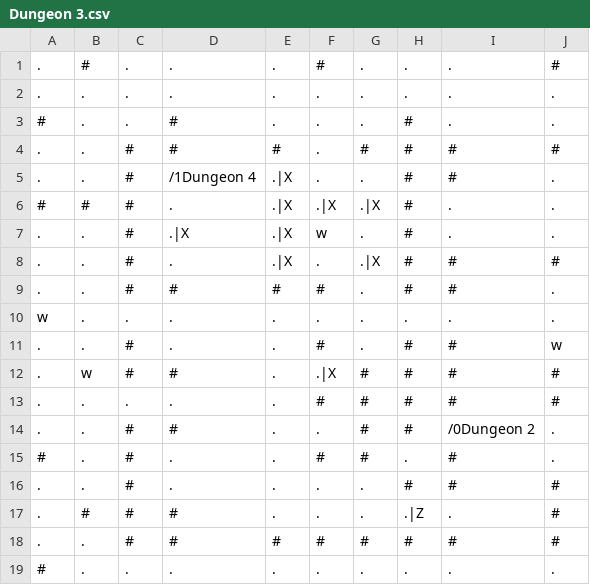
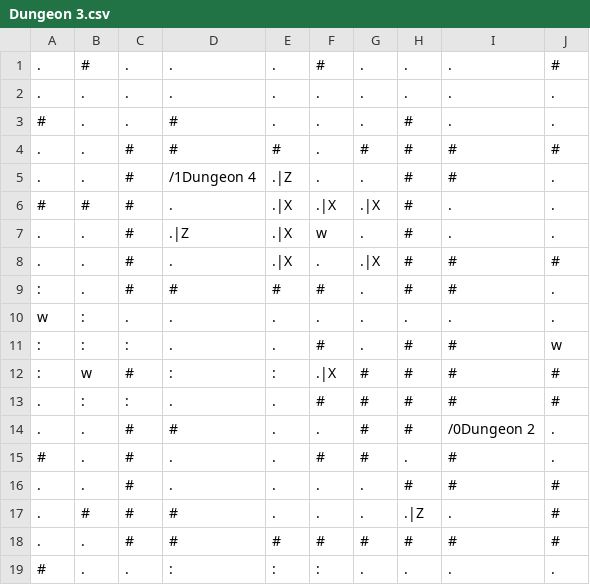
Before and after one commit to RawToast/bouken, a CSV file: public/world/Dungeon 3.csv, drawn as a sheet; only a part is shown; the diff names each change by its address in the sheet, - before the commit and + after, or states it on an @@ line.

```diff
--- a/public/world/Dungeon 3.csv
+++ b/public/world/Dungeon 3.csv
-E5: .|X
+E5: .|Z
-D7: .|X
+D7: .|Z
-A9: .
+A9: :
-B10:B11: .
+B10:B11: :
-A11:A12: .
+A11:A12: :
-C11: #
+C11: :
-D12: #
+D12: :
-E12: .
+E12: :
-B13: .
+B13: :
-C13: .
+C13: :
-D19: .
+D19: :
-E19: .
+E19: :
-F19: .
+F19: :
```
Also changed, not shown: public/world/Dungeon 1.csv, public/world/Dungeon 2.csv, 9 other files.
